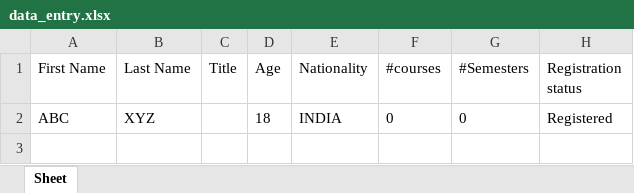
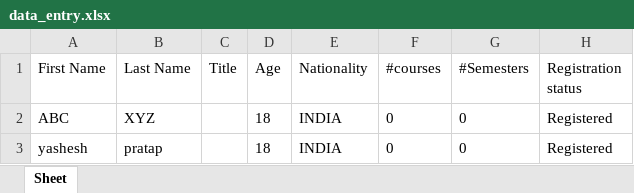
Before and after one commit to yasheshoffgithub/Tkinter-tutorials, an Excel workbook: data_entry.xlsx, sheet Sheet, drawn as a sheet; values as stored, in another font and other column widths than the file's, no borders; the diff names each change by its address in the sheet, - before the commit and + after, or states it on an @@ line.

```diff
--- a/data_entry.xlsx (sheet Sheet)
+++ b/data_entry.xlsx (sheet Sheet)
+row 3: yashesh | pratap |  | 18 | INDIA | 0 | 0 | Registered
```
Also changed, not shown: 5 other files.
